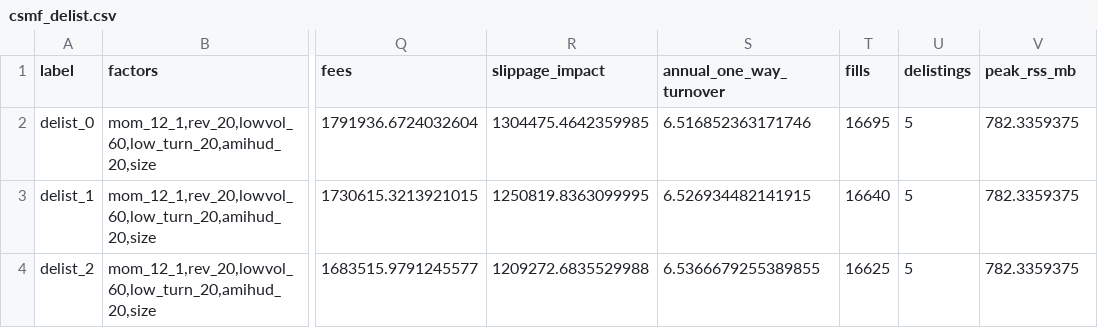
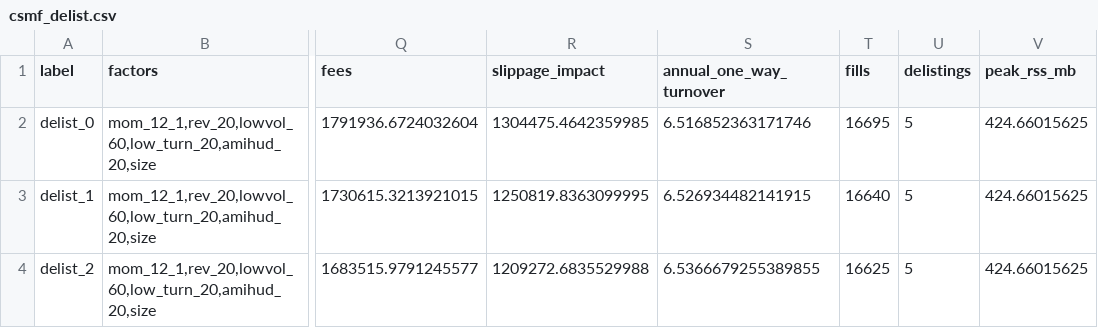
Before and after one commit to guyu-adam/quant, a CSV file: docs/research/sensitivity/csmf_delist.csv, drawn as a sheet; only a part is shown, gaps mark what is left out; the diff names each change by its address in the sheet, - before the commit and + after, or states it on an @@ line.

```diff
--- a/docs/research/sensitivity/csmf_delist.csv
+++ b/docs/research/sensitivity/csmf_delist.csv
-V2:V4 (peak_rss_mb): 782.3359375
+V2:V4 (peak_rss_mb): 424.66015625
```
Also changed, not shown: docs/research/sensitivity/csmf_cost.csv, docs/research/sensitivity/csmf_matching.csv, 7 other files.
